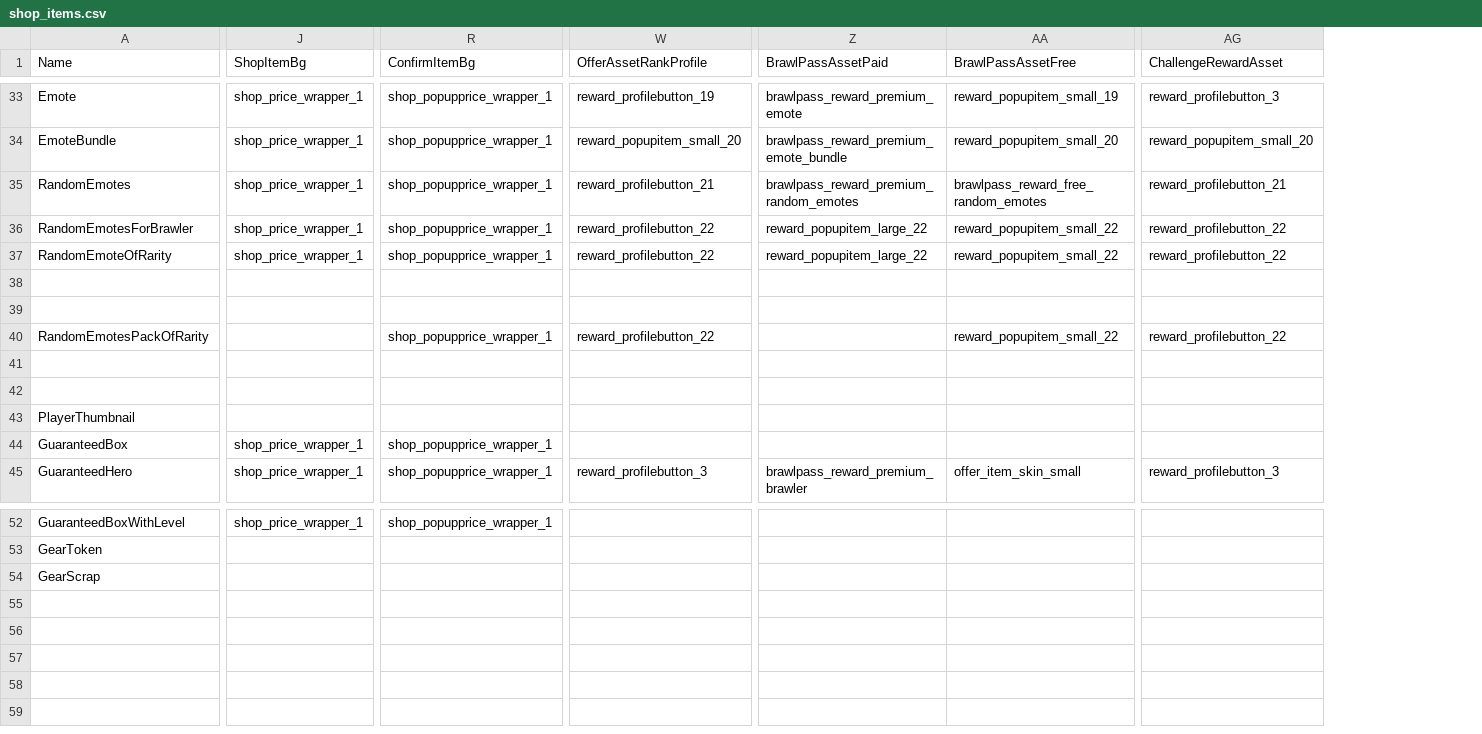
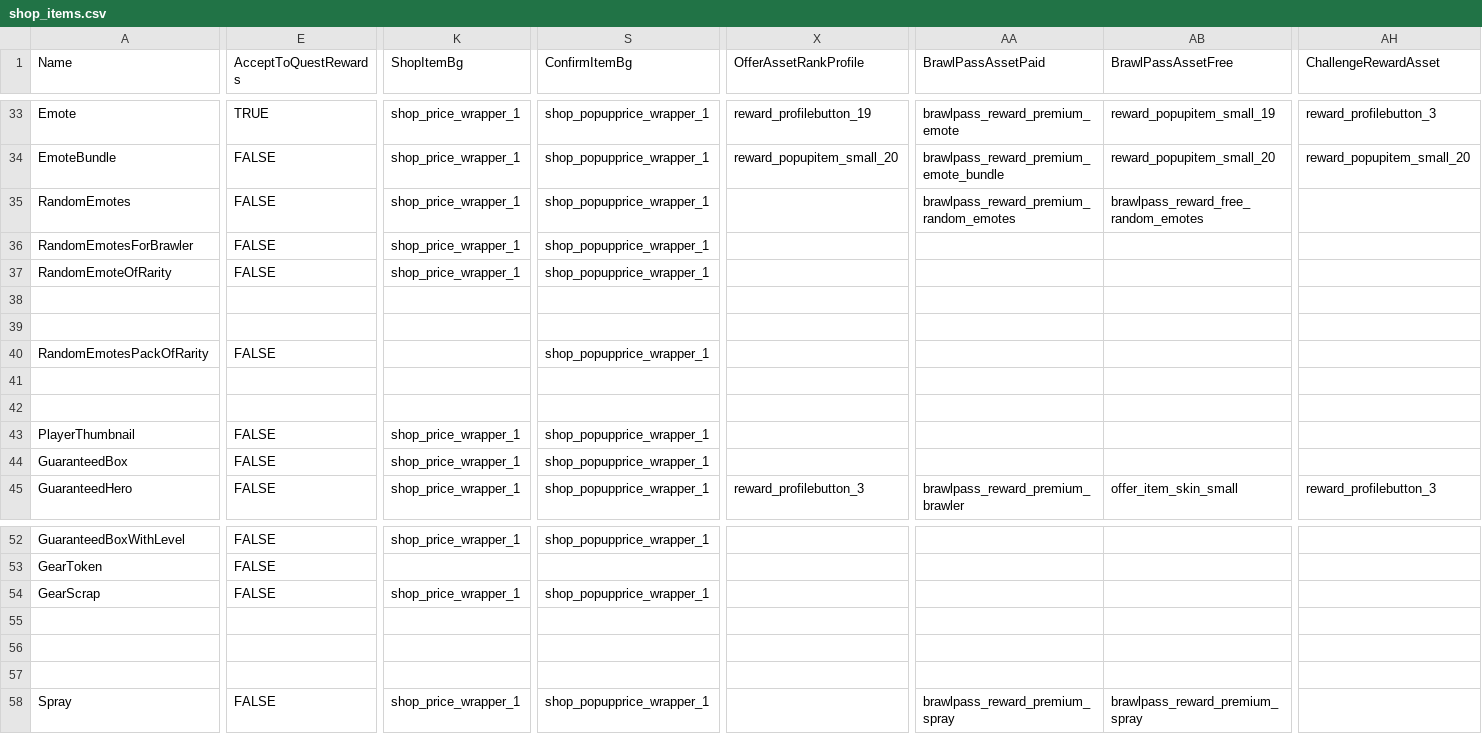
Before and after one commit to DzikStar/Supercell, a CSV file: Games/Brawl Stars/Files/assets/csv_client/shop_items.csv, drawn as a sheet; only a part is shown, gaps mark what is left out; addresses are those after the commit; rows hold the shown columns only; the diff covers the shown part only; the diff names each change by its address in the sheet, - before the commit and + after, or states it on an @@ line.

Commit message:
43.229

```diff
--- a/Games/Brawl Stars/Files/assets/csv_client/shop_items.csv
+++ b/Games/Brawl Stars/Files/assets/csv_client/shop_items.csv
+column E (AcceptToQuestRewards), rows 33-45: TRUE | FALSE | FALSE | FALSE | FALSE |  |  | FALSE |  |  | FALSE | FALSE | FALSE; rows 52-54: all FALSE
-X35 (OfferAssetRankProfile): reward_profilebutton_21
+X35 (OfferAssetRankProfile): (empty)
-AH35 (ChallengeRewardAsset): reward_profilebutton_21
+AH35 (ChallengeRewardAsset): (empty)
-X36:X37 (OfferAssetRankProfile): reward_profilebutton_22
+X36:X37 (OfferAssetRankProfile): (empty)
-AA36:AA37 (BrawlPassAssetPaid): reward_popupitem_large_22
+AA36:AA37 (BrawlPassAssetPaid): (empty)
-AB36:AB37 (BrawlPassAssetFree): reward_popupitem_small_22
+AB36:AB37 (BrawlPassAssetFree): (empty)
-AH36:AH37 (ChallengeRewardAsset): reward_profilebutton_22
+AH36:AH37 (ChallengeRewardAsset): (empty)
-X40 (OfferAssetRankProfile): reward_profilebutton_22
+X40 (OfferAssetRankProfile): (empty)
-AB40 (BrawlPassAssetFree): reward_popupitem_small_22
+AB40 (BrawlPassAssetFree): (empty)
-AH40 (ChallengeRewardAsset): reward_profilebutton_22
+AH40 (ChallengeRewardAsset): (empty)
-K43 (ShopItemBg): (empty)
+K43 (ShopItemBg): shop_price_wrapper_1
-S43 (ConfirmItemBg): (empty)
+S43 (ConfirmItemBg): shop_popupprice_wrapper_1
-K54 (ShopItemBg): (empty)
+K54 (ShopItemBg): shop_price_wrapper_1
-S54 (ConfirmItemBg): (empty)
+S54 (ConfirmItemBg): shop_popupprice_wrapper_1
+row 58: Spray | FALSE | shop_price_wrapper_1 | shop_popupprice_wrapper_1 |  | brawlpass_reward_premium_spray | brawlpass_reward_premium_spray
```
Also changed, not shown: 16 edited cells elsewhere in this file.
